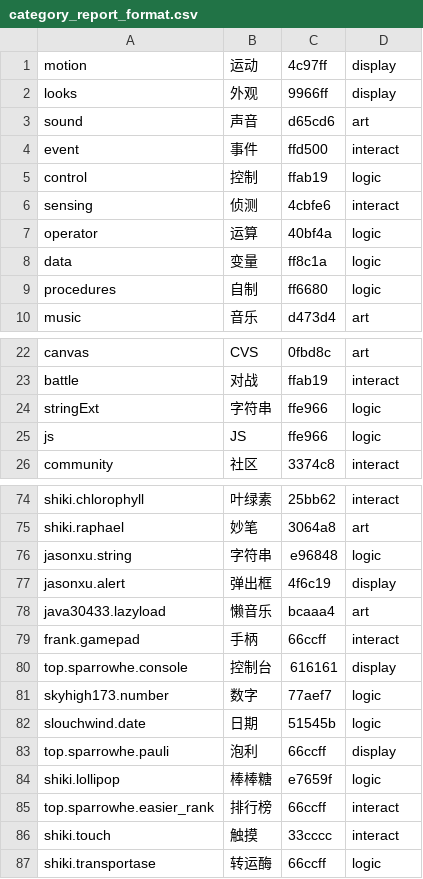
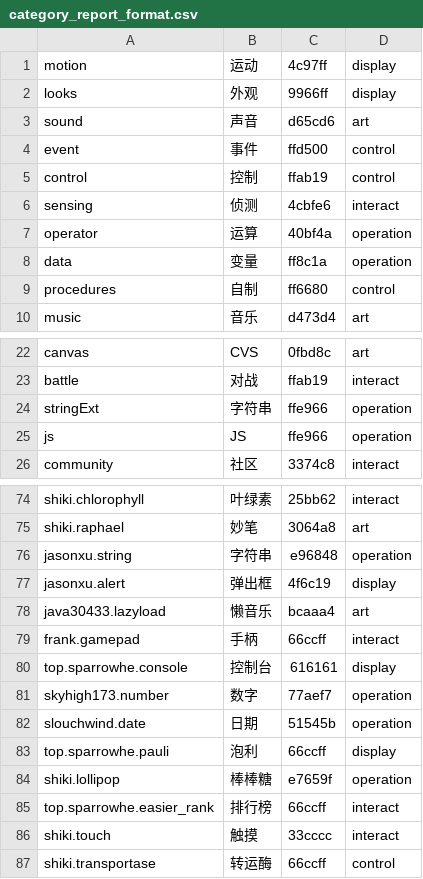
Before and after one commit to remyhuang03/sja-v3, a CSV file: doc/category_report_format.csv, drawn as a sheet; only a part is shown, gaps mark what is left out; the diff covers the shown part only.

```diff
--- a/doc/category_report_format.csv
+++ b/doc/category_report_format.csv
@@ -3,8 +3,8 @@ looks,外观,9966ff,display,
 sound,声音,d65cd6,art,
-event,事件,ffd500,interact,
-control,控制,ffab19,logic,
+event,事件,ffd500,control,
+control,控制,ffab19,control,
 sensing,侦测,4cbfe6,interact,
-operator,运算,40bf4a,logic,
-data,变量,ff8c1a,logic,
-procedures,自制,ff6680,logic,
+operator,运算,40bf4a,operation,
+data,变量,ff8c1a,operation,
+procedures,自制,ff6680,control,
 music,音乐,d473d4,art,
@@ -23,4 +23,4 @@ canvas,CVS,0fbd8c,art,
 battle,对战,ffab19,interact,
-stringExt,字符串,ffe966,logic,
-js,JS,ffe966,logic,
+stringExt,字符串,ffe966,operation,
+js,JS,ffe966,operation,
 community,社区,3374c8,interact,
@@ -75,3 +75,3 @@ shiki.chlorophyll,叶绿素,25bb62,interact,
 shiki.raphael,妙笔,3064a8,art,
-jasonxu.string,字符串,e96848,logic,
+jasonxu.string,字符串,e96848,operation,
 jasonxu.alert,弹出框,4f6c19,display,
@@ -80,8 +80,8 @@ frank.gamepad,手柄,66ccff,interact,
 top.sparrowhe.console,控制台,616161,display,
-skyhigh173.number,数字,77aef7,logic,
-slouchwind.date,日期,51545b,logic,
+skyhigh173.number,数字,77aef7,operation,
+slouchwind.date,日期,51545b,operation,
 top.sparrowhe.pauli,泡利,66ccff,display,
-shiki.lollipop,棒棒糖,e7659f,logic,
+shiki.lollipop,棒棒糖,e7659f,operation,
 top.sparrowhe.easier_rank,排行榜,66ccff,interact,
 shiki.touch,触摸,33cccc,interact,
-shiki.transportase,转运酶,66ccff,logic,
+shiki.transportase,转运酶,66ccff,control,
```
Also changed, not shown: 15 edited cells elsewhere in this file, 8 other files.
